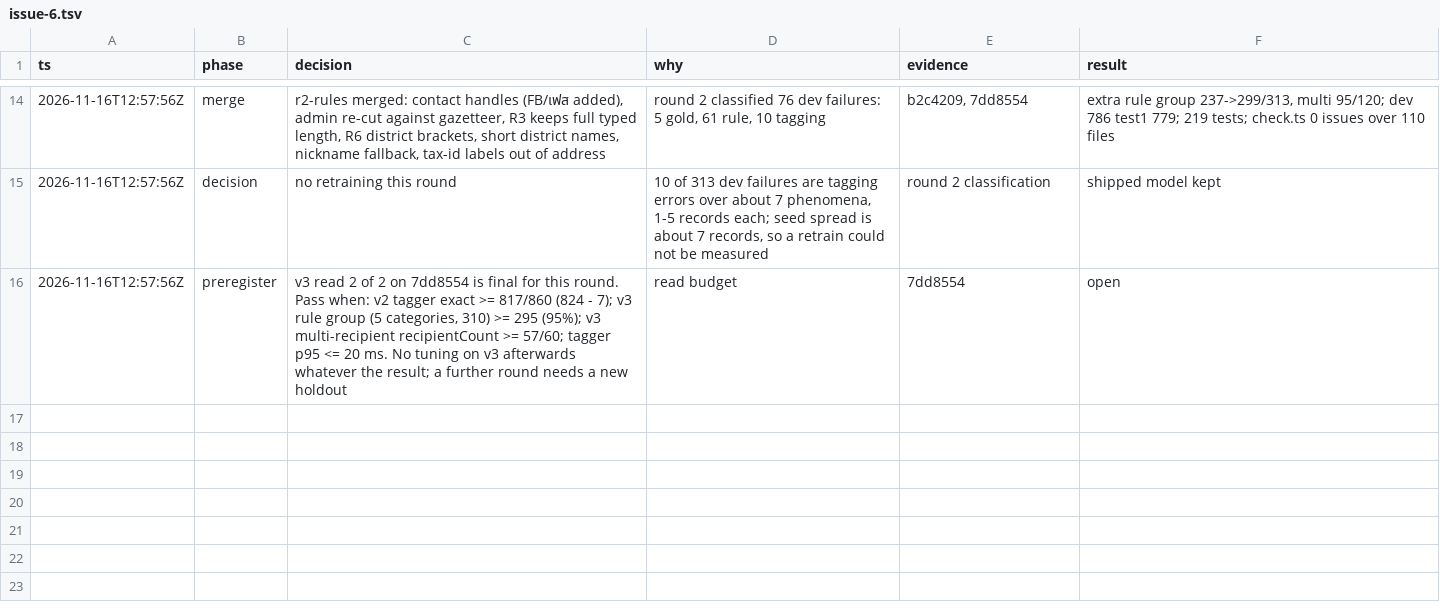
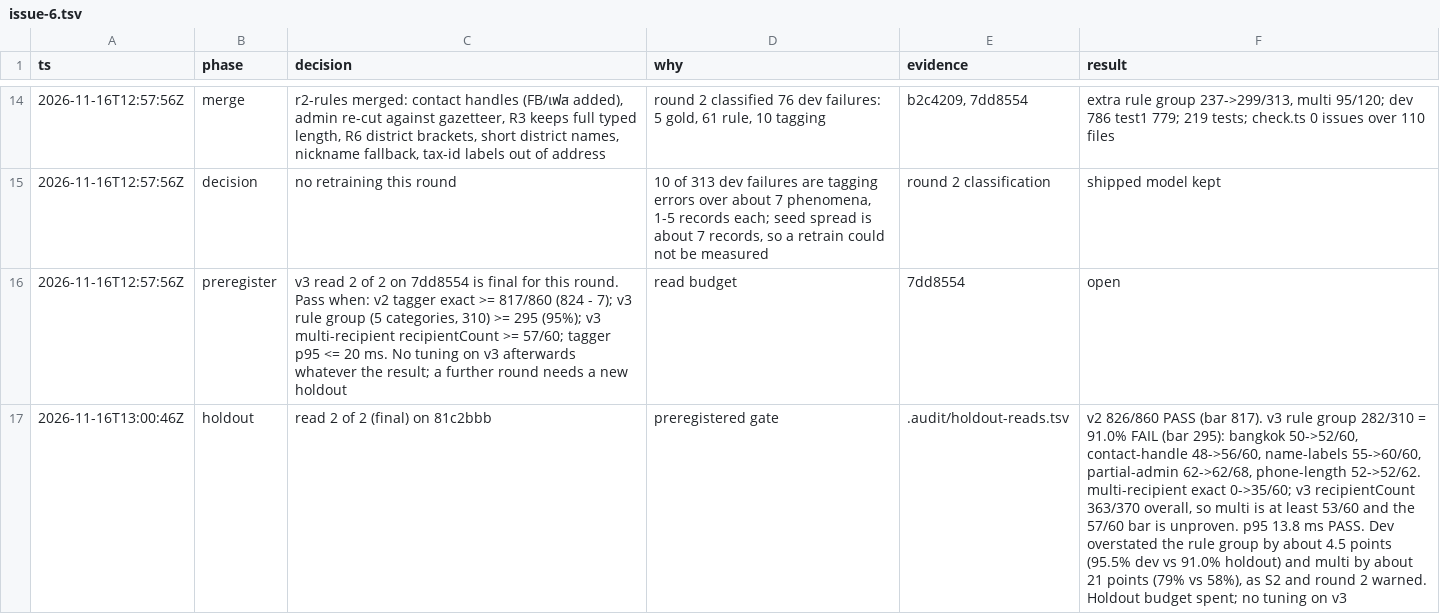
Before and after one commit to peerasak-u/jaana, a TSV file: .audit/issue-6.tsv, drawn as a sheet; only a part is shown, gaps mark what is left out; the diff names each change by its address in the sheet, - before the commit and + after, or states it on an @@ line.

```diff
--- a/.audit/issue-6.tsv
+++ b/.audit/issue-6.tsv
+row 17: 2026-11-16T13:00:46Z | holdout | read 2 of 2 (final) on 81c2bbb | preregistered gate | .audit/holdout-reads.tsv | v2 826/860 PASS (bar 817). v3 rule group 282/310 = 91.0% FAIL (bar 295): bangkok 50->52/60, contact-handle 48->56/60, name-labels 55->60/60, partial-admin 62->62/68, phone-length 52->52/62. multi-recipient exact 0->35/60; v3 recipientCount 363/370 overall, so multi is at least 53/60 and the 57/60 bar is unproven. p95 13.8 ms PASS. Dev overstated the rule group by about 4.5 points (95.5% dev vs 91.0% holdout) and multi by about 21 points (79% vs 58%), as S2 and round 2 warned. Holdout budget spent; no tuning on v3
```
Also changed, not shown: 1 other file.
